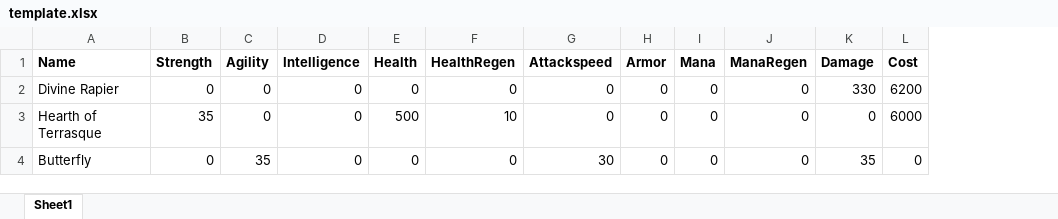
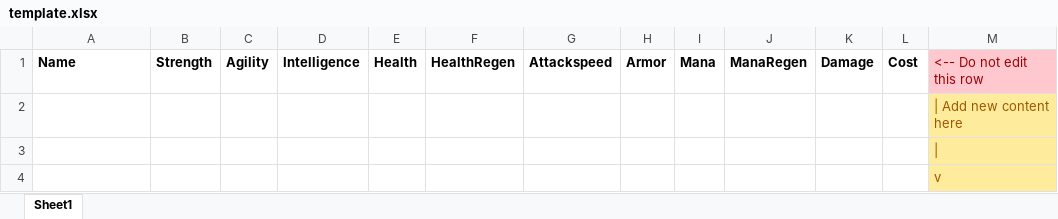
Before and after one commit to ruuddeenen/dota2rpg, an Excel workbook: DefenceOfTheAncientsRPG/template.xlsx, sheet Sheet1, drawn as a sheet; values as stored, in another font and other column widths than the file's, no borders; the diff names each change by its address in the sheet, - before the commit and + after, or states it on an @@ line.

```diff
--- a/DefenceOfTheAncientsRPG/template.xlsx (sheet Sheet1)
+++ b/DefenceOfTheAncientsRPG/template.xlsx (sheet Sheet1)
+column M, rows 1-4: <-- Do not edit this row | | Add new content here | | | v
-A2: Divine Rapier
+A2: (empty)
-B2: 0
+B2: (empty)
-C2:C3: 0
+C2:C3: (empty)
-D2:D4: 0
+D2:D4: (empty)
-E2: 0
+E2: (empty)
-F2: 0
+F2: (empty)
-G2:G3: 0
+G2:G3: (empty)
-H2:H4: 0
+H2:H4: (empty)
-I2:I4: 0
+I2:I4: (empty)
-J2:J4: 0
+J2:J4: (empty)
-K2: 330
+K2: (empty)
-L2: 6200
+L2: (empty)
-A3: Hearth of Terrasque
+A3: (empty)
-B3: 35
+B3: (empty)
-E3: 500
+E3: (empty)
-F3: 10
+F3: (empty)
-K3: 0
+K3: (empty)
-L3: 6000
+L3: (empty)
-A4: Butterfly
+A4: (empty)
-B4: 0
+B4: (empty)
-C4: 35
+C4: (empty)
-E4: 0
+E4: (empty)
-F4: 0
+F4: (empty)
-G4: 30
+G4: (empty)
-K4: 35
+K4: (empty)
-L4: 0
+L4: (empty)
```
Also changed, not shown: 19 other files.
